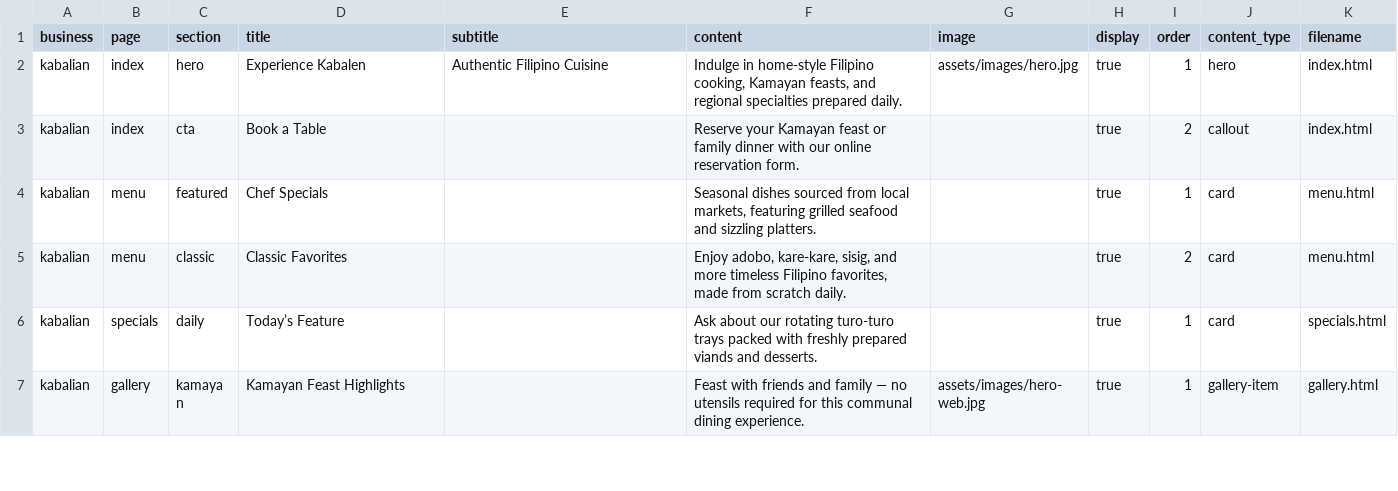
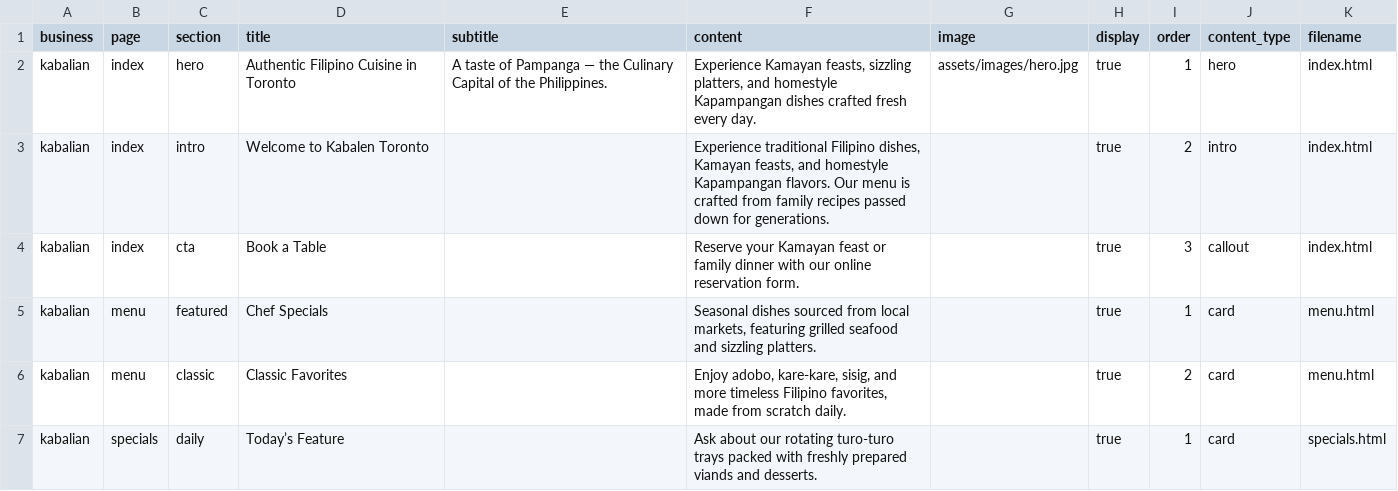
Before and after one commit to kentoverse/cdi-kabalen-web, a CSV file: cdi-kabalen-web/content/content-template.csv, drawn as a sheet; only a part is shown; the shorter side is filled out with more unchanged rows.

Commit message:
Add JSON export helper and enrich CSV content

```diff
--- a/cdi-kabalen-web/content/content-template.csv
+++ b/cdi-kabalen-web/content/content-template.csv
@@ -1,4 +1,5 @@
 business,page,section,title,subtitle,content,image,display,order,content_type,filename
-kabalian,index,hero,Experience Kabalen,Authentic Filipino Cuisine,"Indulge in home-style Filipino cooking, Kamayan feasts, and regional specialties prepared daily.",assets/images/hero.jpg,true,1,hero,index.html
-kabalian,index,cta,Book a Table,,"Reserve your Kamayan feast or family dinner with our online reservation form.",,true,2,callout,index.html
+kabalian,index,hero,Authentic Filipino Cuisine in Toronto,"A taste of Pampanga — the Culinary Capital of the Philippines.","Experience Kamayan feasts, sizzling platters, and homestyle Kapampangan dishes crafted fresh every day.",assets/images/hero.jpg,true,1,hero,index.html
+kabalian,index,intro,Welcome to Kabalen Toronto,,"Experience traditional Filipino dishes, Kamayan feasts, and homestyle Kapampangan flavors. Our menu is crafted from family recipes passed down for generations.",,true,2,intro,index.html
+kabalian,index,cta,Book a Table,,"Reserve your Kamayan feast or family dinner with our online reservation form.",,true,3,callout,index.html
 kabalian,menu,featured,Chef Specials,,"Seasonal dishes sourced from local markets, featuring grilled seafood and sizzling platters.",,true,1,card,menu.html
```
Also changed, not shown: 4 other files.
